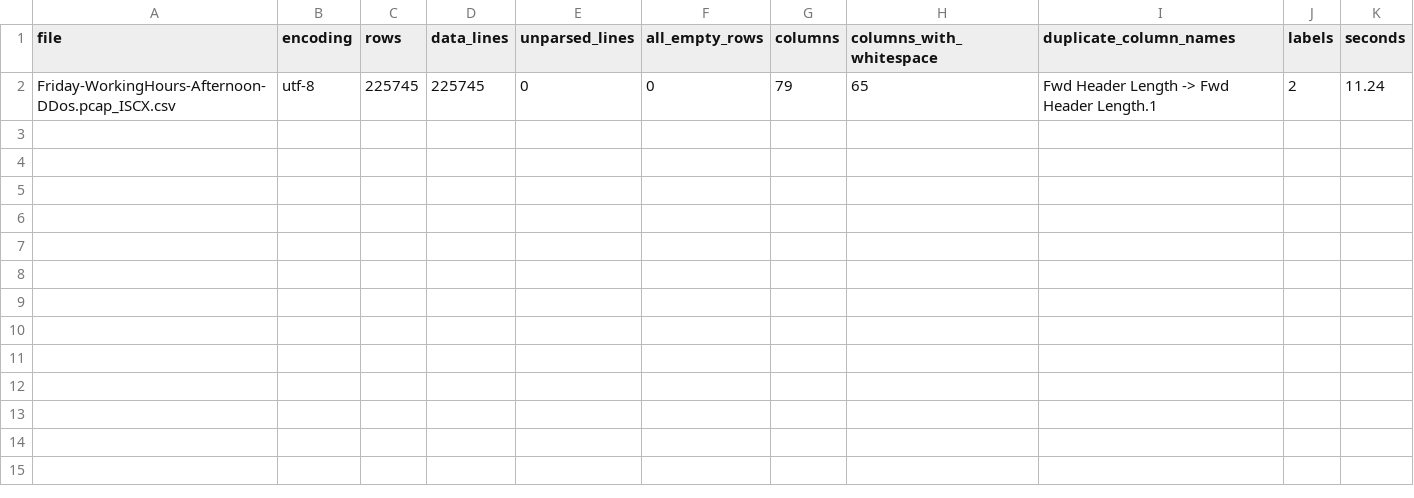
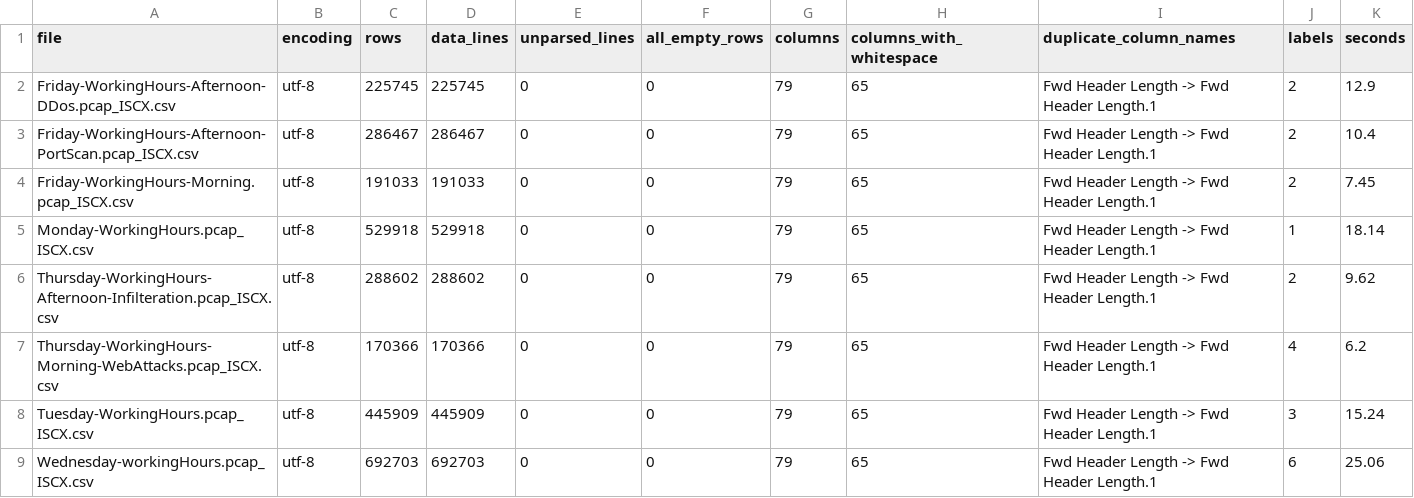
Before and after one commit to tejas-sangale04/Intrusion-Detection-System-using-Random-Forest, a CSV file: reports/metrics/inspection/files.csv, drawn as a sheet.

```diff
--- a/reports/metrics/inspection/files.csv
+++ b/reports/metrics/inspection/files.csv
@@ -1,2 +1,9 @@
 file,encoding,rows,data_lines,unparsed_lines,all_empty_rows,columns,columns_with_whitespace,duplicate_column_names,labels,seconds
-Friday-WorkingHours-Afternoon-DDos.pcap_ISCX.csv,utf-8,225745,225745,0,0,79,65,Fwd Header Length -> Fwd Header Length.1,2,11.24
+Friday-WorkingHours-Afternoon-DDos.pcap_ISCX.csv,utf-8,225745,225745,0,0,79,65,Fwd Header Length -> Fwd Header Length.1,2,12.9
+Friday-WorkingHours-Afternoon-PortScan.pcap_ISCX.csv,utf-8,286467,286467,0,0,79,65,Fwd Header Length -> Fwd Header Length.1,2,10.4
+Friday-WorkingHours-Morning.pcap_ISCX.csv,utf-8,191033,191033,0,0,79,65,Fwd Header Length -> Fwd Header Length.1,2,7.45
+Monday-WorkingHours.pcap_ISCX.csv,utf-8,529918,529918,0,0,79,65,Fwd Header Length -> Fwd Header Length.1,1,18.14
+Thursday-WorkingHours-Afternoon-Infilteration.pcap_ISCX.csv,utf-8,288602,288602,0,0,79,65,Fwd Header Length -> Fwd Header Length.1,2,9.62
+Thursday-WorkingHours-Morning-WebAttacks.pcap_ISCX.csv,utf-8,170366,170366,0,0,79,65,Fwd Header Length -> Fwd Header Length.1,4,6.2
+Tuesday-WorkingHours.pcap_ISCX.csv,utf-8,445909,445909,0,0,79,65,Fwd Header Length -> Fwd Header Length.1,3,15.24
+Wednesday-workingHours.pcap_ISCX.csv,utf-8,692703,692703,0,0,79,65,Fwd Header Length -> Fwd Header Length.1,6,25.06
```
Also changed, not shown: reports/metrics/inspection/column_stats.csv, reports/metrics/inspection/correlated_pairs.csv, 11 other files.
